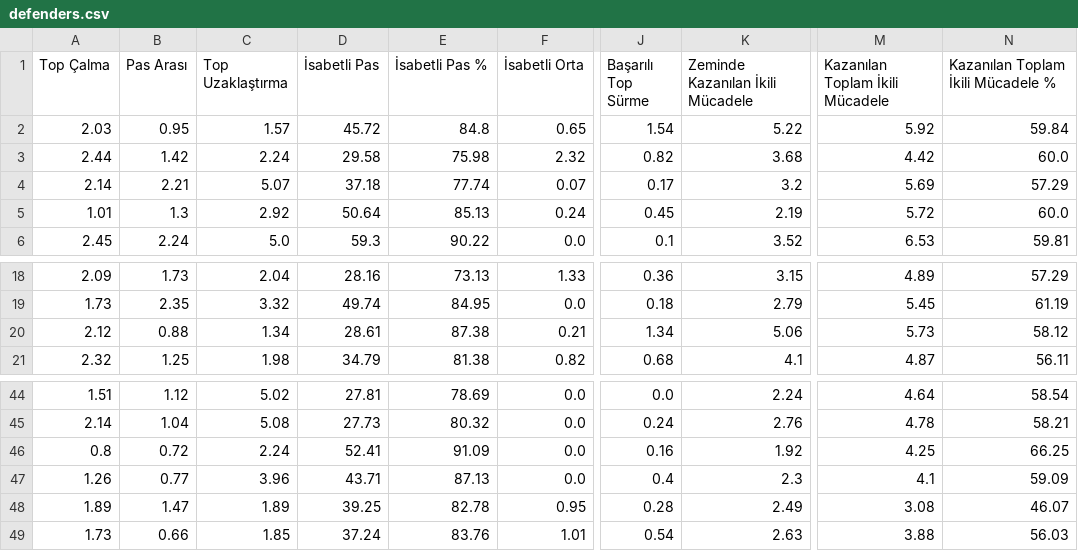
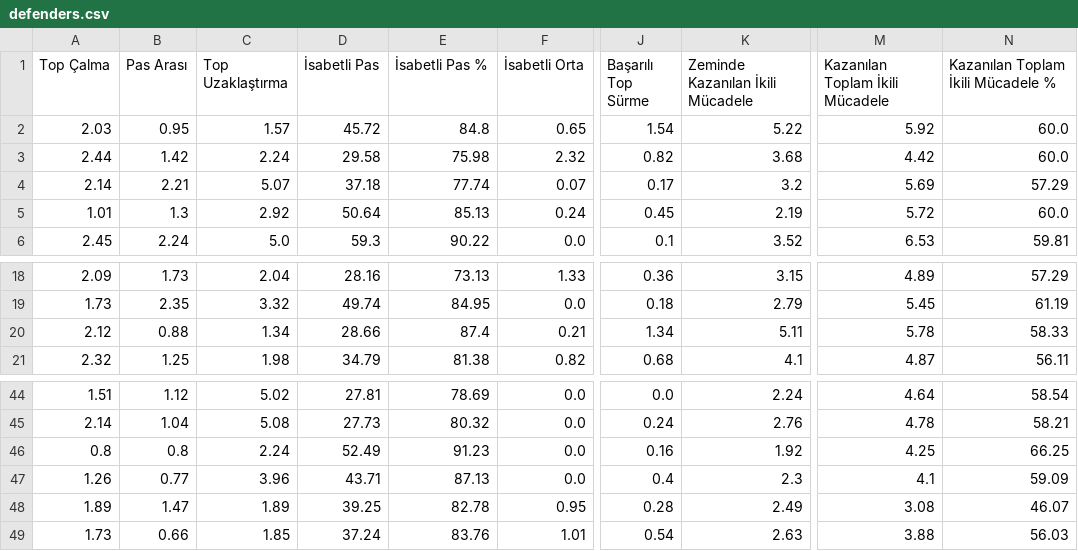
Before and after one commit to scatterradarcsv/csv_scatter_radar_15matches, a CSV file: defenders.csv, drawn as a sheet; only a part is shown, gaps mark what is left out; the diff names each change by its address in the sheet, - before the commit and + after, or states it on an @@ line.

Commit message:
Updated defenders.csv

```diff
--- a/defenders.csv
+++ b/defenders.csv
-N2: 59.84
+N2: 60.0
-D20 (İsabetli Pas): 28.61
+D20 (İsabetli Pas): 28.66
-E20 (İsabetli Pas %): 87.38
+E20 (İsabetli Pas %): 87.4
-K20 (Zeminde Kazanılan İkili Mücadele): 5.06
+K20 (Zeminde Kazanılan İkili Mücadele): 5.11
-M20 (Kazanılan Toplam İkili Mücadele): 5.73
+M20 (Kazanılan Toplam İkili Mücadele): 5.78
-N20: 58.12
+N20: 58.33
-B46 (Pas Arası): 0.72
+B46 (Pas Arası): 0.8
-D46 (İsabetli Pas): 52.41
+D46 (İsabetli Pas): 52.49
-E46 (İsabetli Pas %): 91.09
+E46 (İsabetli Pas %): 91.23
```
